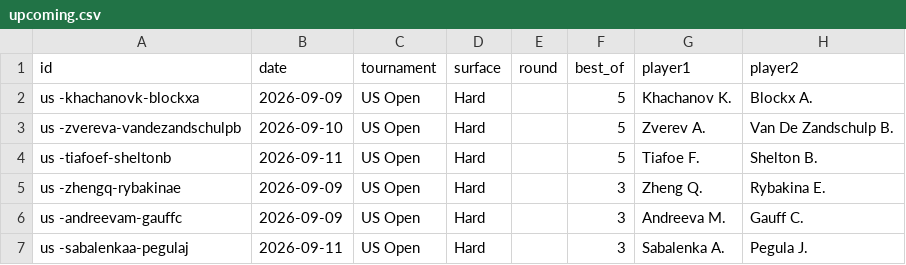
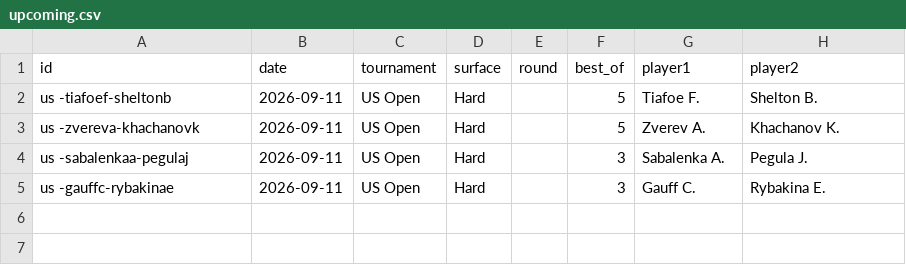
Before and after one commit to Hounkponou/Tennis, a CSV file: data/upcoming.csv, drawn as a sheet; removed rows and columns are numbered as before the commit, all else as after; the diff names each change by its address in the sheet, - before the commit and + after, or states it on an @@ line.

```diff
--- a/data/upcoming.csv
+++ b/data/upcoming.csv
-row 2: us -khachanovk-blockxa | 2026-09-09 | US Open | Hard |  | 5 | Khachanov K. | Blockx A.
-row 3: us -zvereva-vandezandschulpb | 2026-09-10 | US Open | Hard |  | 5 | Zverev A. | Van De Zandschulp B.
-row 5: us -zhengq-rybakinae | 2026-09-09 | US Open | Hard |  | 3 | Zheng Q. | Rybakina E.
-row 6: us -andreevam-gauffc | 2026-09-09 | US Open | Hard |  | 3 | Andreeva M. | Gauff C.
+row 3: us -zvereva-khachanovk | 2026-09-11 | US Open | Hard |  | 5 | Zverev A. | Khachanov K.
+row 5: us -gauffc-rybakinae | 2026-09-11 | US Open | Hard |  | 3 | Gauff C. | Rybakina E.
```
Also changed, not shown: data/live_results.csv, 4 other files.
